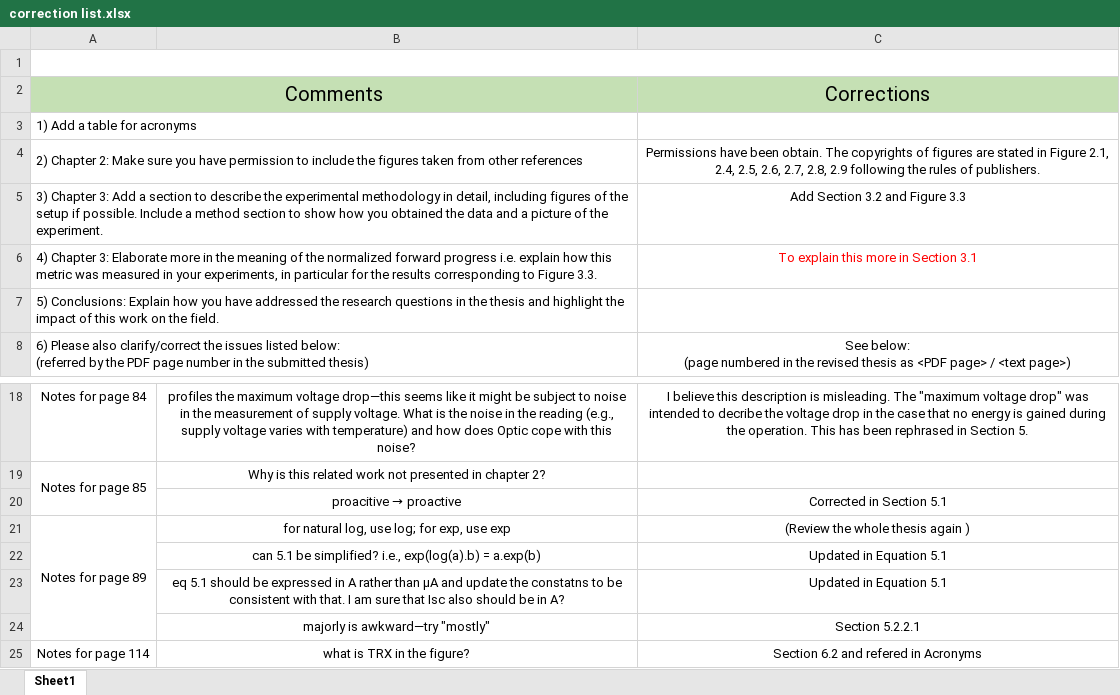
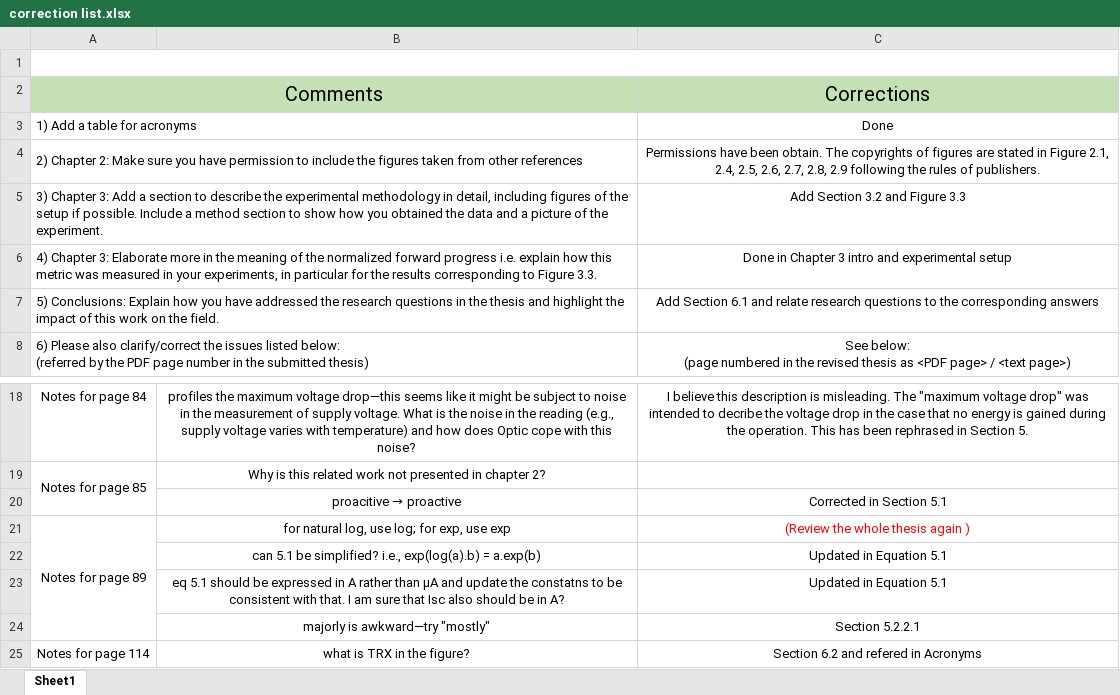
Before and after one commit to jiezhan0214/thesis, an Excel workbook: files/correction list.xlsx, sheet Sheet1, drawn as a sheet; only a part is shown, gaps mark what is left out; values as stored, in another font and other column widths than the file's, no borders; the diff names each change by its address in the sheet, - before the commit and + after, or states it on an @@ line.

```diff
--- a/files/correction list.xlsx (sheet Sheet1)
+++ b/files/correction list.xlsx (sheet Sheet1)
-C3: (empty)
+C3: Done
-C6: To explain this more in Section 3.1
+C6: Done in Chapter 3 intro and experimental setup
-C6 text colour: #FF0000
+C6 text colour: black
-C7: (empty)
+C7: Add Section 6.1 and relate research questions to the corresponding answers
-C21 text colour: black
+C21 text colour: #FF0000
```
Also changed, not shown: 1 other file.
